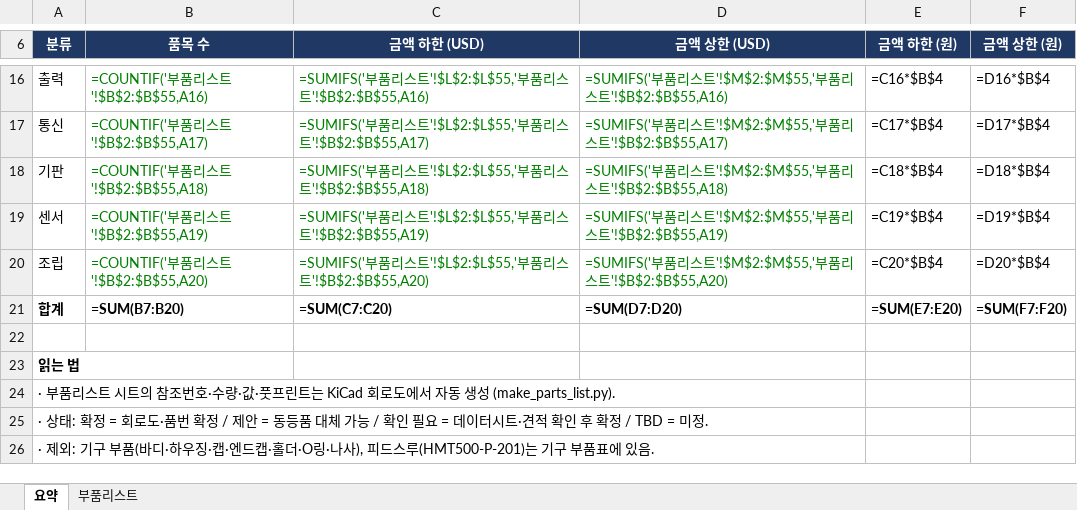
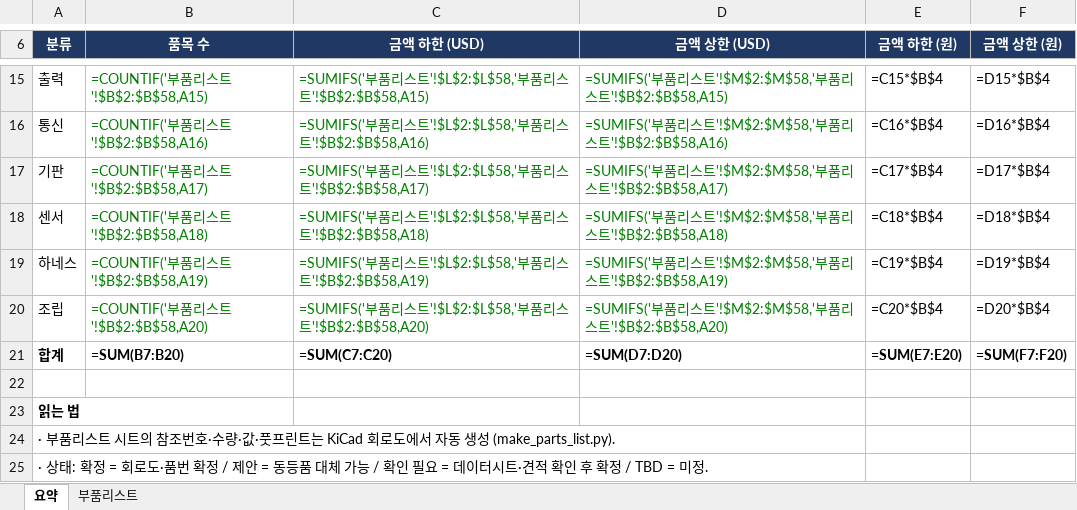
Before and after one commit to okchois/Oilinwater, an Excel workbook: hardware/kicad/HMT500/HMT500_parts_list.xlsx, sheet 요약, drawn as a sheet; only a part is shown, gaps mark what is left out; the shorter side is filled out with more unchanged rows; values as stored, in another font and other column widths than the file's, no borders; formulas without a stored value are shown as written; addresses are those after the commit; the diff covers the shown part only; the diff names each change by its address in the sheet, - before the commit and + after, or states it on an @@ line.

```diff
--- a/hardware/kicad/HMT500/HMT500_parts_list.xlsx (sheet 요약)
+++ b/hardware/kicad/HMT500/HMT500_parts_list.xlsx (sheet 요약)
-B15 (품목 수): =COUNTIF('부품리스트'!$B$2:$B$55,A16)
+B15 (품목 수): =COUNTIF('부품리스트'!$B$2:$B$58,A15)
-C15 (금액 하한 (USD)): …스트'!$L$2:$L$55,'부품리스트'!$B$2:$B$55,A16)
+C15 (금액 하한 (USD)): …스트'!$L$2:$L$58,'부품리스트'!$B$2:$B$58,A15)
-D15 (금액 상한 (USD)): …스트'!$M$2:$M$55,'부품리스트'!$B$2:$B$55,A16)
+D15 (금액 상한 (USD)): …스트'!$M$2:$M$58,'부품리스트'!$B$2:$B$58,A15)
-E15 (금액 하한 (원)): =C16*$B$4
+E15 (금액 하한 (원)): =C15*$B$4
-F15 (금액 상한 (원)): =D16*$B$4
+F15 (금액 상한 (원)): =D15*$B$4
-B16 (품목 수): =COUNTIF('부품리스트'!$B$2:$B$55,A17)
+B16 (품목 수): =COUNTIF('부품리스트'!$B$2:$B$58,A16)
-C16 (금액 하한 (USD)): …스트'!$L$2:$L$55,'부품리스트'!$B$2:$B$55,A17)
+C16 (금액 하한 (USD)): …스트'!$L$2:$L$58,'부품리스트'!$B$2:$B$58,A16)
-D16 (금액 상한 (USD)): …스트'!$M$2:$M$55,'부품리스트'!$B$2:$B$55,A17)
+D16 (금액 상한 (USD)): …스트'!$M$2:$M$58,'부품리스트'!$B$2:$B$58,A16)
-E16 (금액 하한 (원)): =C17*$B$4
+E16 (금액 하한 (원)): =C16*$B$4
-F16 (금액 상한 (원)): =D17*$B$4
+F16 (금액 상한 (원)): =D16*$B$4
-B17 (품목 수): =COUNTIF('부품리스트'!$B$2:$B$55,A18)
+B17 (품목 수): =COUNTIF('부품리스트'!$B$2:$B$58,A17)
-C17 (금액 하한 (USD)): …스트'!$L$2:$L$55,'부품리스트'!$B$2:$B$55,A18)
+C17 (금액 하한 (USD)): …스트'!$L$2:$L$58,'부품리스트'!$B$2:$B$58,A17)
-D17 (금액 상한 (USD)): …스트'!$M$2:$M$55,'부품리스트'!$B$2:$B$55,A18)
+D17 (금액 상한 (USD)): …스트'!$M$2:$M$58,'부품리스트'!$B$2:$B$58,A17)
-E17 (금액 하한 (원)): =C18*$B$4
+E17 (금액 하한 (원)): =C17*$B$4
-F17 (금액 상한 (원)): =D18*$B$4
+F17 (금액 상한 (원)): =D17*$B$4
-B18 (품목 수): =COUNTIF('부품리스트'!$B$2:$B$55,A19)
+B18 (품목 수): =COUNTIF('부품리스트'!$B$2:$B$58,A18)
-C18 (금액 하한 (USD)): …스트'!$L$2:$L$55,'부품리스트'!$B$2:$B$55,A19)
+C18 (금액 하한 (USD)): …스트'!$L$2:$L$58,'부품리스트'!$B$2:$B$58,A18)
-D18 (금액 상한 (USD)): …스트'!$M$2:$M$55,'부품리스트'!$B$2:$B$55,A19)
+D18 (금액 상한 (USD)): …스트'!$M$2:$M$58,'부품리스트'!$B$2:$B$58,A18)
-E18 (금액 하한 (원)): =C19*$B$4
+E18 (금액 하한 (원)): =C18*$B$4
-F18 (금액 상한 (원)): =D19*$B$4
+F18 (금액 상한 (원)): =D18*$B$4
+row 19: 하네스 | =COUNTIF('부품리스트'!$B$2:$B$58,A19) | =SUMIFS('부품리스트'!$L$2:$L$58,'부품리스트'!$B$2:$B$58,A19) | =SUMIFS('부품리스트'!$M$2:$M$58,'부품리스트'!$B$2:$B$58,A19) | =C19*$B$4 | =D19*$B$4
-B20 (품목 수): =COUNTIF('부품리스트'!$B$2:$B$55,A20)
+B20 (품목 수): =COUNTIF('부품리스트'!$B$2:$B$58,A20)
-C20 (금액 하한 (USD)): …스트'!$L$2:$L$55,'부품리스트'!$B$2:$B$55,A20)
+C20 (금액 하한 (USD)): …스트'!$L$2:$L$58,'부품리스트'!$B$2:$B$58,A20)
-D20 (금액 상한 (USD)): …스트'!$M$2:$M$55,'부품리스트'!$B$2:$B$55,A20)
+D20 (금액 상한 (USD)): …스트'!$M$2:$M$58,'부품리스트'!$B$2:$B$58,A20)
```
Also changed, not shown: 1 removed row and 28 edited cells elsewhere in this sheet, sheet 부품리스트, 40 other files.
